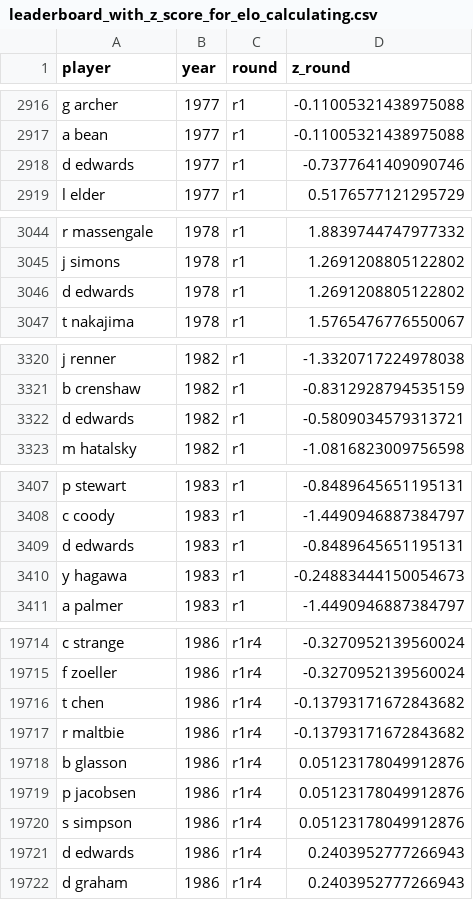
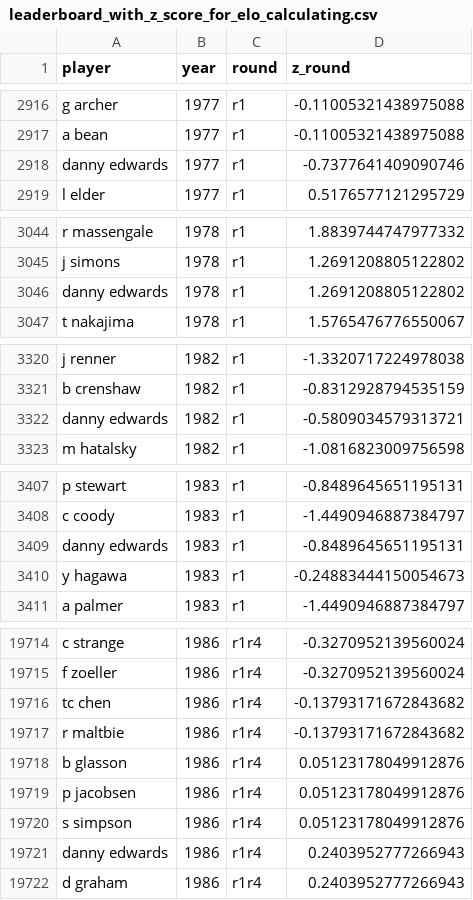
Before and after one commit to jamesclarence/masters, a CSV file: leaderboard_with_z_score_for_elo_calculating.csv, drawn as a sheet; only a part is shown, gaps mark what is left out; the diff covers the shown part only.

```diff
--- a/leaderboard_with_z_score_for_elo_calculating.csv
+++ b/leaderboard_with_z_score_for_elo_calculating.csv
@@ -2917,3 +2917,3 @@ g archer,1977,r1,-0.11005321438975088
 a bean,1977,r1,-0.11005321438975088
-d edwards,1977,r1,-0.7377641409090746
+danny edwards,1977,r1,-0.7377641409090746
 l elder,1977,r1,0.5176577121295729
@@ -3045,3 +3045,3 @@ r massengale,1978,r1,1.8839744747977332
 j simons,1978,r1,1.2691208805122802
-d edwards,1978,r1,1.2691208805122802
+danny edwards,1978,r1,1.2691208805122802
 t nakajima,1978,r1,1.5765476776550067
@@ -3321,3 +3321,3 @@ j renner,1982,r1,-1.3320717224978038
 b crenshaw,1982,r1,-0.8312928794535159
-d edwards,1982,r1,-0.5809034579313721
+danny edwards,1982,r1,-0.5809034579313721
 m hatalsky,1982,r1,-1.0816823009756598
@@ -3408,3 +3408,3 @@ p stewart,1983,r1,-0.8489645651195131
 c coody,1983,r1,-1.4490946887384797
-d edwards,1983,r1,-0.8489645651195131
+danny edwards,1983,r1,-0.8489645651195131
 y hagawa,1983,r1,-0.24883444150054673
@@ -19715,3 +19715,3 @@ c strange,1986,r1r4,-0.3270952139560024
 f zoeller,1986,r1r4,-0.3270952139560024
-t chen,1986,r1r4,-0.13793171672843682
+tc chen,1986,r1r4,-0.13793171672843682
 r maltbie,1986,r1r4,-0.13793171672843682
@@ -19720,3 +19720,3 @@ p jacobsen,1986,r1r4,0.05123178049912876
 s simpson,1986,r1r4,0.05123178049912876
-d edwards,1986,r1r4,0.2403952777266943
+danny edwards,1986,r1r4,0.2403952777266943
 d graham,1986,r1r4,0.2403952777266943
```
Also changed, not shown: 64 edited cells elsewhere in this file, player_list_initial_year.csv, 1 other file.
